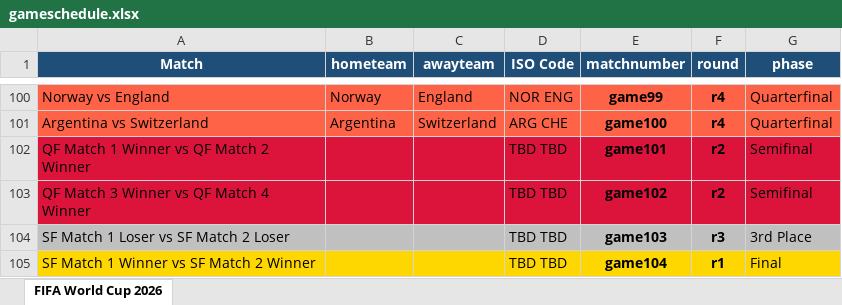
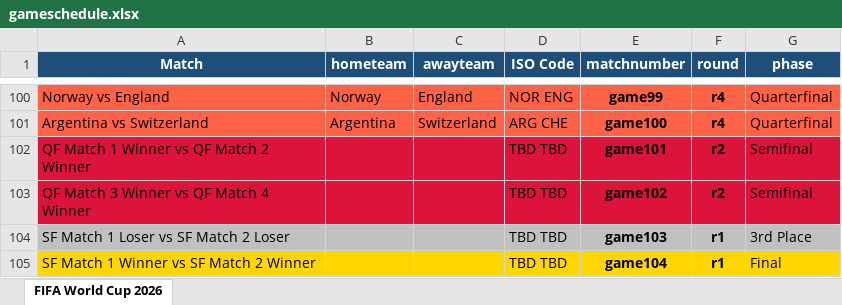
Before and after one commit to FrancisFayolle/World-Cup-betting, an Excel workbook: gameschedule.xlsx, sheet FIFA World Cup 2026, drawn as a sheet; only a part is shown, gaps mark what is left out; values as stored, in another font and other column widths than the file's, no borders; the diff names each change by its address in the sheet, - before the commit and + after, or states it on an @@ line.

```diff
--- a/gameschedule.xlsx (sheet FIFA World Cup 2026)
+++ b/gameschedule.xlsx (sheet FIFA World Cup 2026)
-F104 (round): r3
+F104 (round): r1
```
Also changed, not shown: 4 other files.
